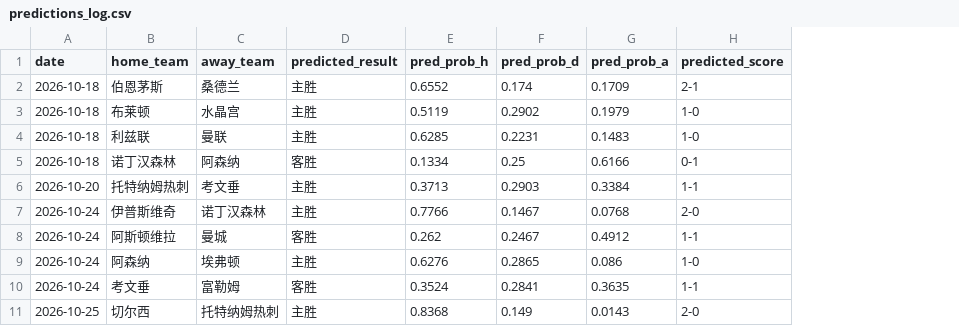
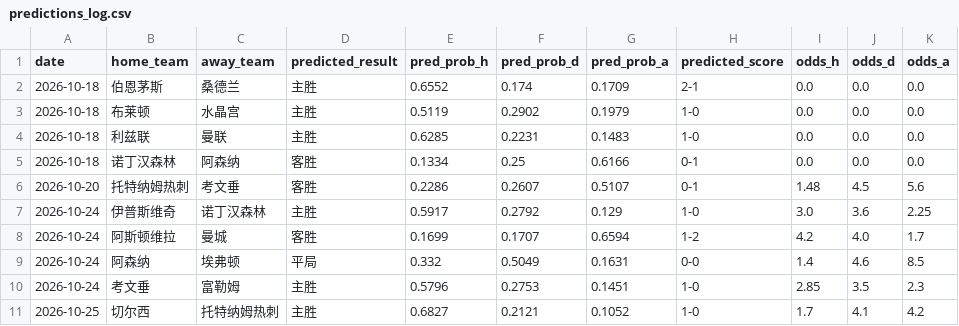
Before and after one commit to kejiqun/epl-prediction, a CSV file: predictions_log.csv, drawn as a sheet; only a part is shown; the diff covers the shown part only; the diff names each change by its address in the sheet, - before the commit and + after, or states it on an @@ line.

```diff
--- a/predictions_log.csv
+++ b/predictions_log.csv
+column I (odds_h), rows 2-11: 0.0 | 0.0 | 0.0 | 0.0 | 1.48 | 3.0 | 4.2 | 1.4 | 2.85 | 1.7
+column J (odds_d), rows 2-11: 0.0 | 0.0 | 0.0 | 0.0 | 4.5 | 3.6 | 4.0 | 4.6 | 3.5 | 4.1
+column K (odds_a), rows 2-11: 0.0 | 0.0 | 0.0 | 0.0 | 5.6 | 2.25 | 1.7 | 8.5 | 2.3 | 4.2
-D6 (predicted_result): 主胜
+D6 (predicted_result): 客胜
-E6 (pred_prob_h): 0.3713
+E6 (pred_prob_h): 0.2286
-F6 (pred_prob_d): 0.2903
+F6 (pred_prob_d): 0.2607
-G6 (pred_prob_a): 0.3384
+G6 (pred_prob_a): 0.5107
-H6 (predicted_score): 1-1
+H6 (predicted_score): 0-1
-E7 (pred_prob_h): 0.7766
+E7 (pred_prob_h): 0.5917
-F7 (pred_prob_d): 0.1467
+F7 (pred_prob_d): 0.2792
-G7 (pred_prob_a): 0.0768
+G7 (pred_prob_a): 0.129
-H7 (predicted_score): 2-0
+H7 (predicted_score): 1-0
-E8 (pred_prob_h): 0.262
+E8 (pred_prob_h): 0.1699
-F8 (pred_prob_d): 0.2467
+F8 (pred_prob_d): 0.1707
-G8 (pred_prob_a): 0.4912
+G8 (pred_prob_a): 0.6594
-H8 (predicted_score): 1-1
+H8 (predicted_score): 1-2
-D9 (predicted_result): 主胜
+D9 (predicted_result): 平局
-E9 (pred_prob_h): 0.6276
+E9 (pred_prob_h): 0.332
-F9 (pred_prob_d): 0.2865
+F9 (pred_prob_d): 0.5049
-G9 (pred_prob_a): 0.086
+G9 (pred_prob_a): 0.1631
-H9 (predicted_score): 1-0
+H9 (predicted_score): 0-0
-D10 (predicted_result): 客胜
+D10 (predicted_result): 主胜
-E10 (pred_prob_h): 0.3524
+E10 (pred_prob_h): 0.5796
-F10 (pred_prob_d): 0.2841
+F10 (pred_prob_d): 0.2753
-G10 (pred_prob_a): 0.3635
+G10 (pred_prob_a): 0.1451
-H10 (predicted_score): 1-1
+H10 (predicted_score): 1-0
-E11 (pred_prob_h): 0.8368
+E11 (pred_prob_h): 0.6827
-F11 (pred_prob_d): 0.149
+F11 (pred_prob_d): 0.2121
-G11 (pred_prob_a): 0.0143
+G11 (pred_prob_a): 0.1052
-H11 (predicted_score): 2-0
+H11 (predicted_score): 1-0
```
Also changed, not shown: 21 edited cells elsewhere in this file, epl_matches_10y.csv, 1 other file.
